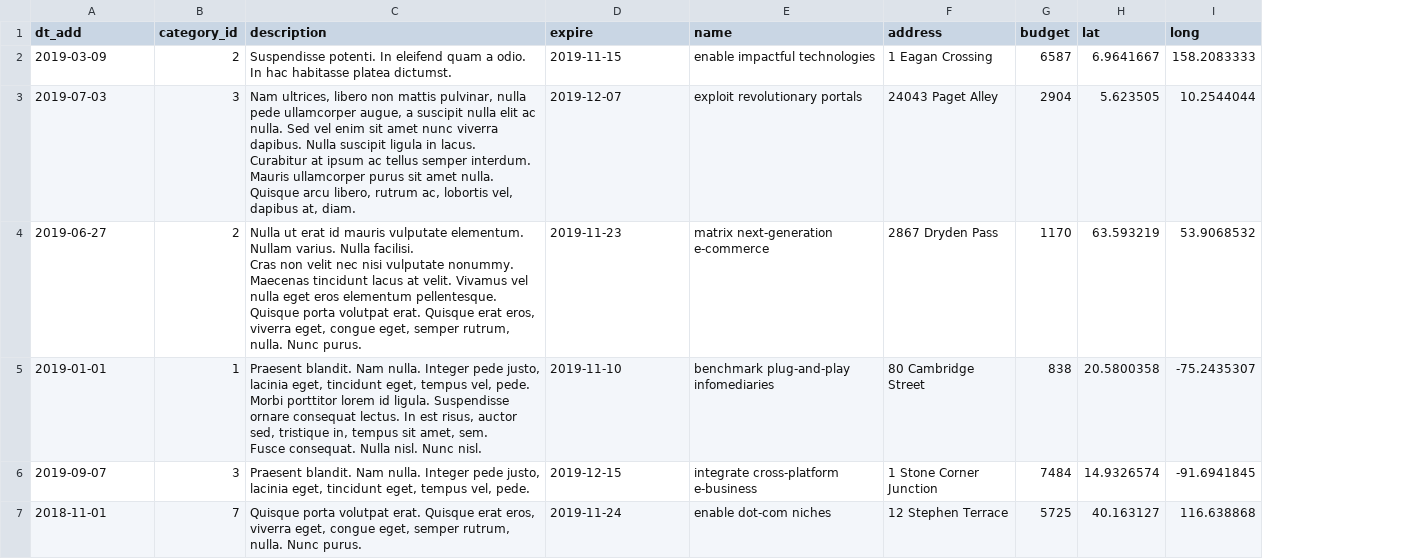
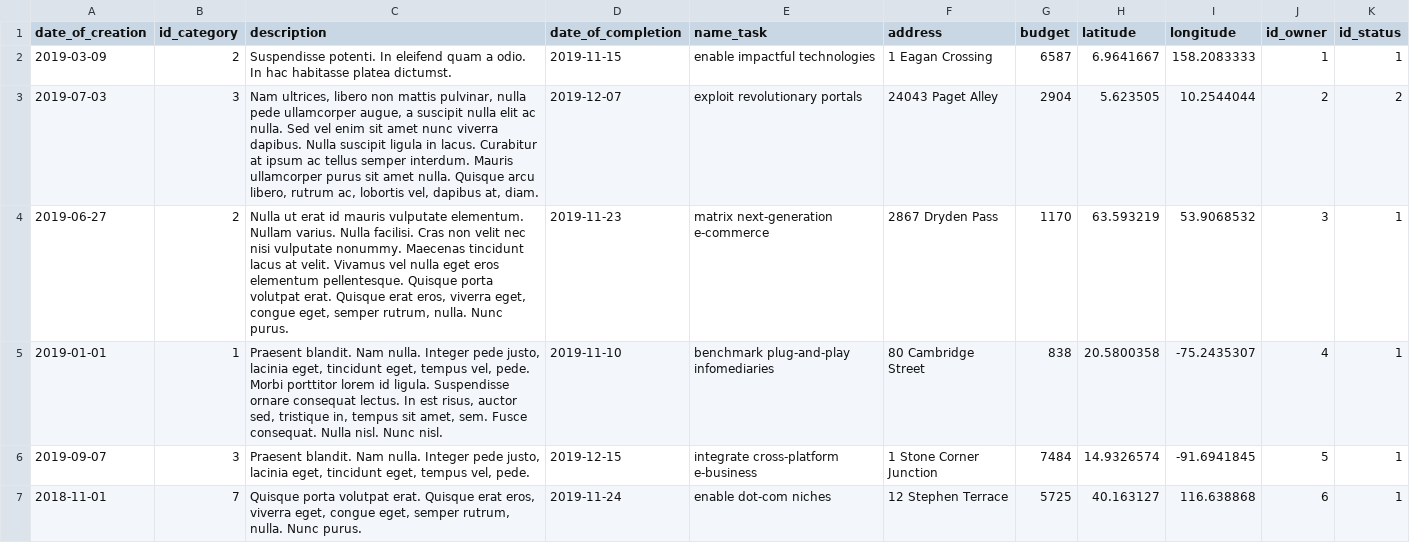
Before and after one commit to htmlacademy-yii/504901-task-force-1, a CSV file: data/tasks.csv, drawn as a sheet; only a part is shown; the diff covers the shown part only; the diff names each change by its address in the sheet, - before the commit and + after, or states it on an @@ line.

```diff
--- a/data/tasks.csv
+++ b/data/tasks.csv
+column J (id_owner), rows 2-7: 1 | 2 | 3 | 4 | 5 | 6
+column K (id_status), rows 2-7: 1 | 2 | 1 | 1 | 1 | 1
-A1: dt_add
+A1: date_of_creation
-B1: category_id
+B1: id_category
-D1: expire
+D1: date_of_completion
-E1: name
+E1: name_task
-H1: lat
+H1: latitude
-I1: long
+I1: longitude
-C3 (description): …at, diam.
+C3 (description): …at, diam.
-C4 (description): …Nunc purus.
+C4 (description): …Nunc purus.
-C5 (description): …Nunc nisl.
+C5 (description): …Nunc nisl.
```
Also changed, not shown: 1 edited cell elsewhere in this file, data/cities.csv, data/opinions.csv, 27 other files.
